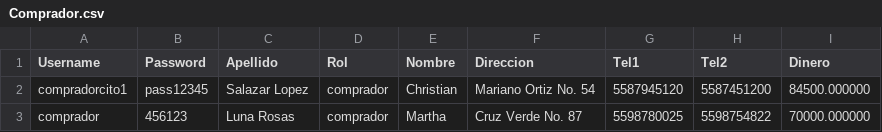
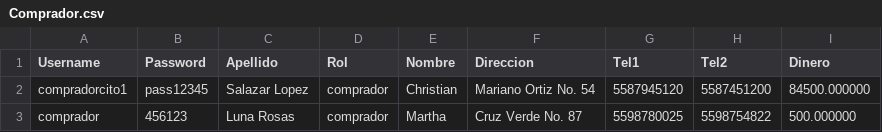
Before and after one commit to Polito9/Simple_System_School, a CSV file: source/Comprador.csv, drawn as a sheet.

```diff
--- a/source/Comprador.csv
+++ b/source/Comprador.csv
@@ -2,2 +2,2 @@ Username,Password,Apellido,Rol,Nombre,Direccion,Tel1,Tel2,Dinero
 compradorcito1,pass12345,Salazar Lopez,comprador,Christian,Mariano Ortiz No. 54,5587945120,5587451200,84500.000000
-comprador,456123,Luna Rosas,comprador,Martha,Cruz Verde No. 87,5598780025,5598754822,70000.000000
+comprador,456123,Luna Rosas,comprador,Martha,Cruz Verde No. 87,5598780025,5598754822,500.000000
```
Also changed, not shown: source/Productos.csv, source/Proveedor.csv, 8 other files.
